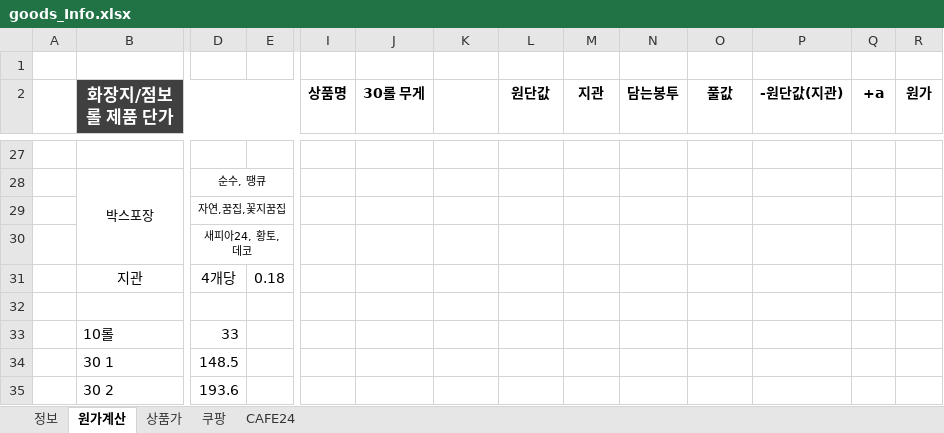
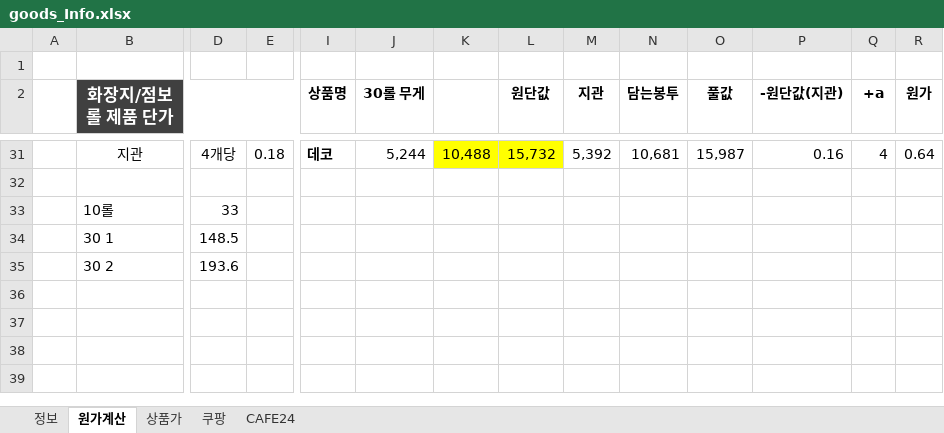
Before and after one commit to Jomyunggi/cmw_v2, an Excel workbook: document/goods_Info.xlsx, sheet 원가계산, drawn as a sheet; only a part is shown, gaps mark what is left out; values as stored, in another font and other column widths than the file's, no borders; removed rows and columns are numbered as before the commit, all else as after; rows hold the shown columns only; the diff covers the shown part only; the diff names each change by its address in the sheet, - before the commit and + after, or states it on an @@ line.

```diff
--- a/document/goods_Info.xlsx (sheet 원가계산)
+++ b/document/goods_Info.xlsx (sheet 원가계산)
-row 31: (empty)
+row 31:  | 지관 | 4개당 | 0.18 | 데코 | 5,244 | 10,488 | 15,732 | 5,392 | 10,681 | 15,987 | 0.16 | 4 | 0.64
-K31:L31 fill: none
+K31:L31 fill: #FFFF00
-row 28:  | 박스포장 | 순수, 땡큐
-row 29:  |  | 자연,꿈집,꽃지꿈집
-row 30:  |  | 새피아24, 황토, 데코
-row 31:  | 지관 | 4개당 | 0.18
```
Also changed, not shown: 12 added rows, 8 removed rows, 31 edited cells, cell formats and merged cells elsewhere in this sheet, formulas that keep their value, document/20210119_coupang_change.xlsx, 2 other files.
